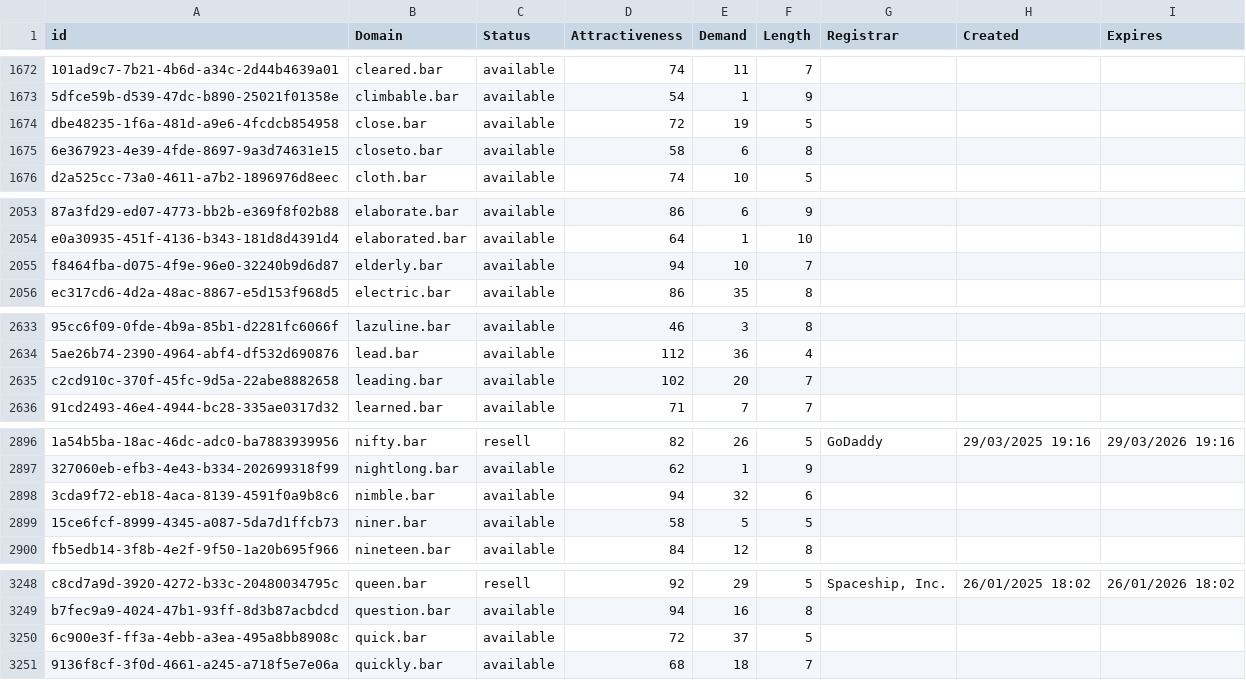
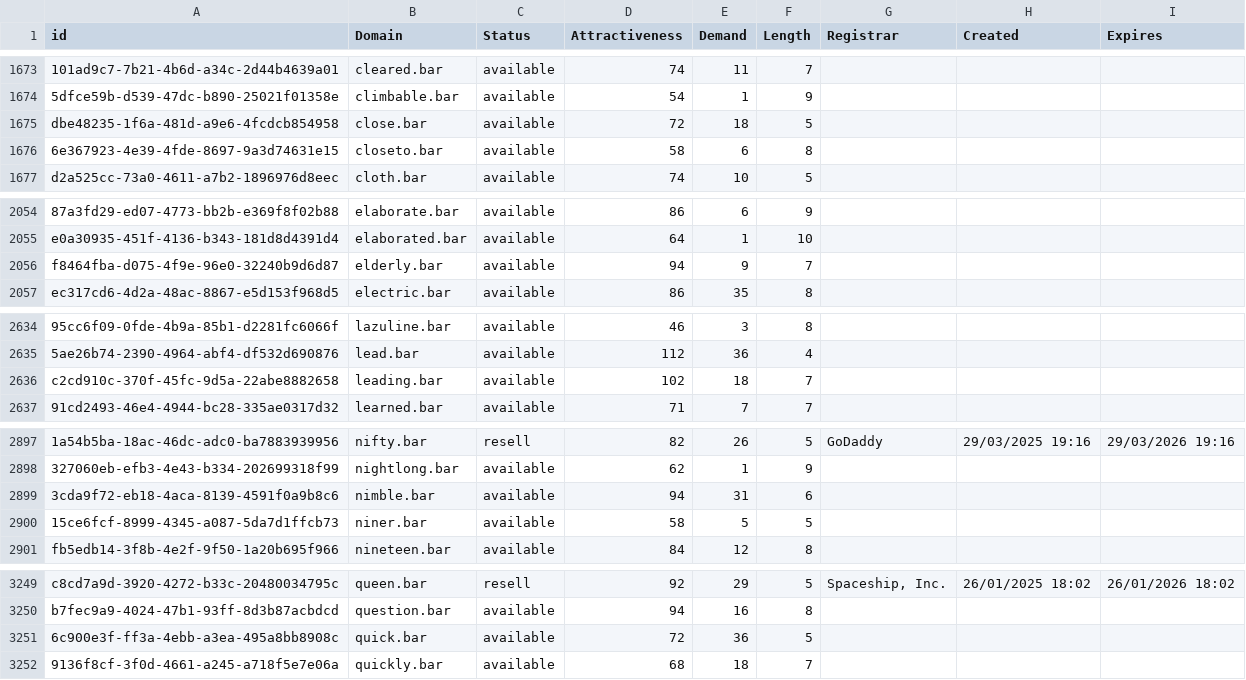
Before and after one commit to UniqueDomains/bar-oneword-domains, a CSV file: bar.csv, drawn as a sheet; only a part is shown, gaps mark what is left out; addresses are those after the commit; the diff covers the shown part only; the diff names each change by its address in the sheet, - before the commit and + after, or states it on an @@ line.

```diff
--- a/bar.csv
+++ b/bar.csv
-E1675 (Demand): 19
+E1675 (Demand): 18
-E2056 (Demand): 10
+E2056 (Demand): 9
-E2636 (Demand): 20
+E2636 (Demand): 18
-E2899 (Demand): 32
+E2899 (Demand): 31
-E3251 (Demand): 37
+E3251 (Demand): 36
```
Also changed, not shown: 1 added row and 6 edited cells elsewhere in this file, 2 other files.
